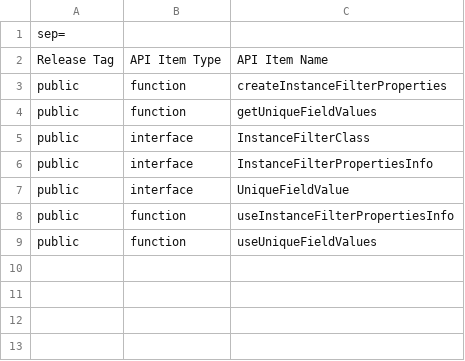
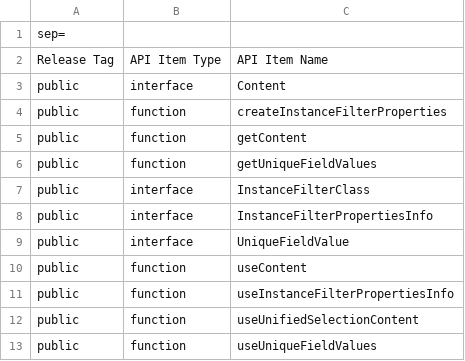
Before and after one commit to iTwin/presentation, a CSV file: packages/content-react/api/presentation-content-react.exports.csv, drawn as a sheet.

Commit message:
`content-react`: Load content (#1693)
* Initial implementation

* Format lint

* PR feedback

* Fix tests

* PR feedback

* Update test

* PR fixes

```diff
--- a/packages/content-react/api/presentation-content-react.exports.csv
+++ b/packages/content-react/api/presentation-content-react.exports.csv
@@ -2,3 +2,5 @@ sep=;
 Release Tag;API Item Type;API Item Name
+public;interface;Content
 public;function;createInstanceFilterProperties
+public;function;getContent
 public;function;getUniqueFieldValues
@@ -7,3 +9,5 @@ public;interface;InstanceFilterPropertiesInfo
 public;interface;UniqueFieldValue
+public;function;useContent
 public;function;useInstanceFilterPropertiesInfo
+public;function;useUnifiedSelectionContent
 public;function;useUniqueFieldValues
```
Also changed, not shown: 24 other files.
